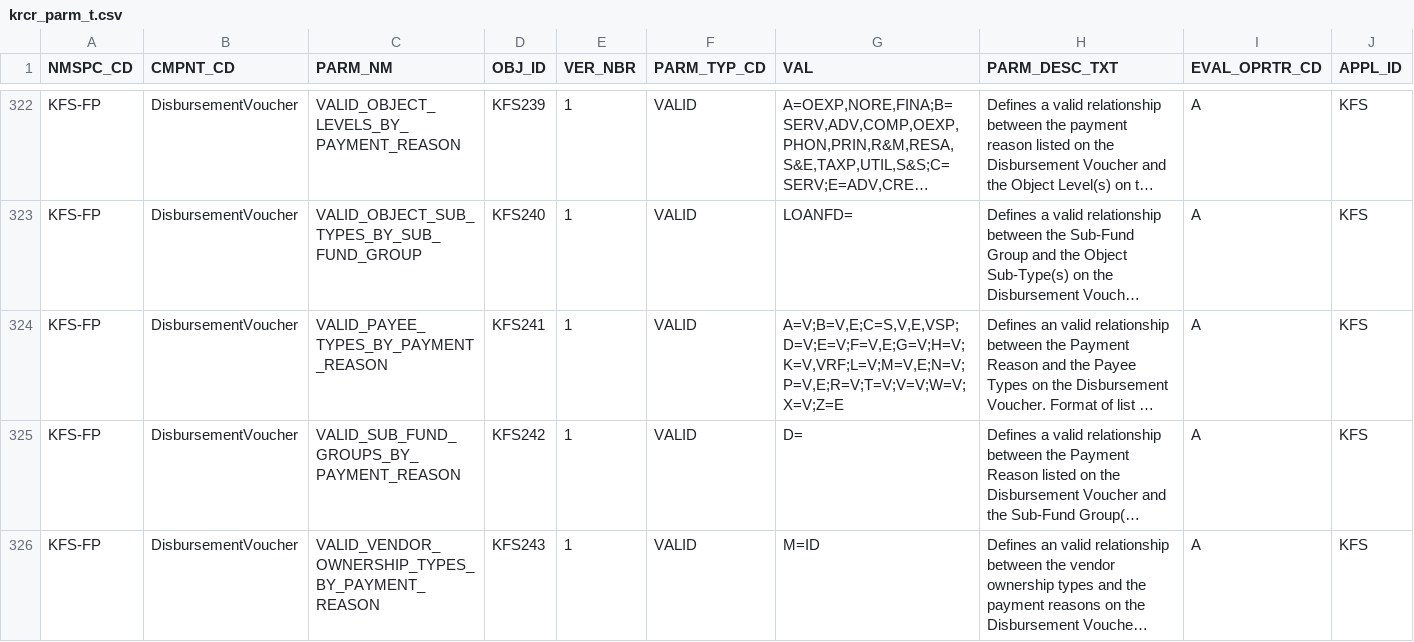
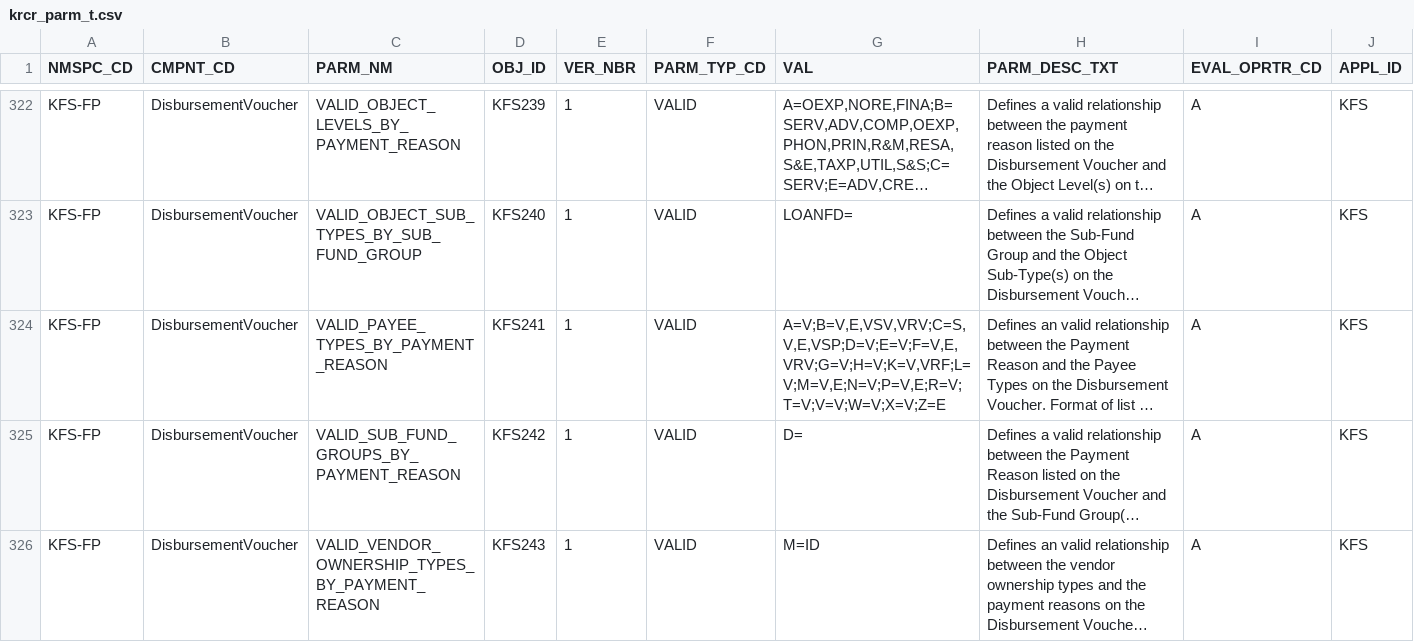
Before and after one commit to kuali/kfs, a CSV file: work/db/rice-data/bootstrap/krcr_parm_t.csv, drawn as a sheet; only a part is shown, gaps mark what is left out; long unchanged cells end in …; the diff names each change by its address in the sheet, - before the commit and + after, or states it on an @@ line.

```diff
--- a/work/db/rice-data/bootstrap/krcr_parm_t.csv
+++ b/work/db/rice-data/bootstrap/krcr_parm_t.csv
-G324 (VAL): A=V;B=V,E;C=S,V,E,VSP;D=V;E=V;F=V,E;G=V;H=V;K=V,VRF;L=V;M=V,E;N=V;P=V,E;R=V;T=V;V=V;W=V;X=V;Z=E
+G324 (VAL): A=V;B=V,E,VSV,VRV;C=S,V,E,VSP;D=V;E=V;F=V,E,VRV;G=V;H=V;K=V,VRF;L=V;M=V,E;N=V;P=V,E;R=V;T=V;V=V;W=V;X=V;Z=E
```
Also changed, not shown: work/db/rice-data/demo/krcr_parm_t.csv, 58 other files.
